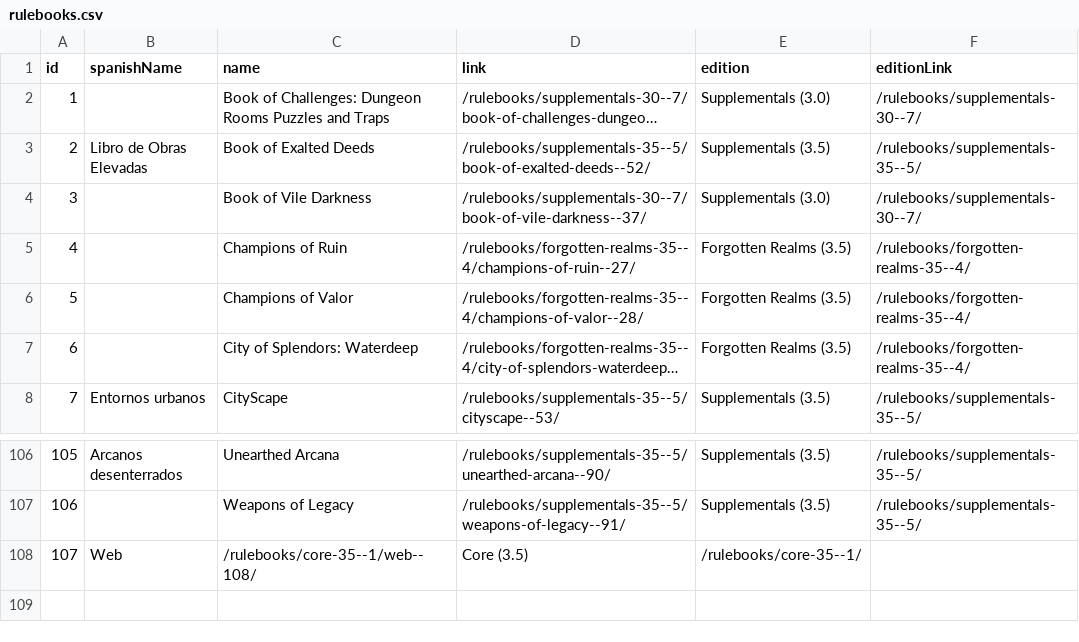
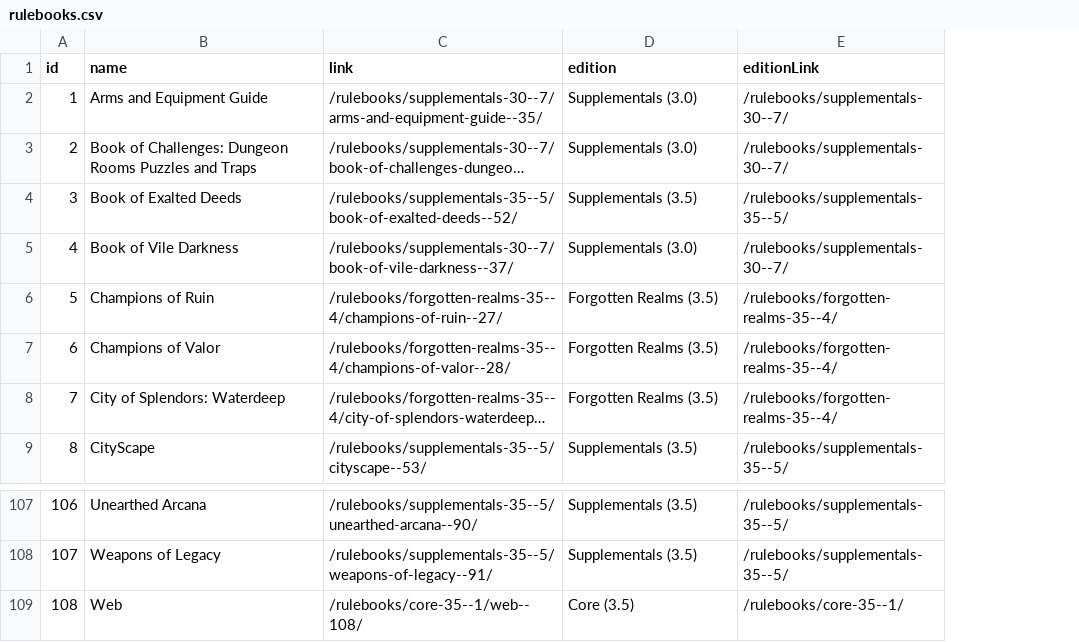
Before and after one commit to daniel-giralt-len/3.5_character_creator, a CSV file: db/csv/rulebooks.csv, drawn as a sheet; only a part is shown, gaps mark what is left out; long unchanged cells end in …; removed rows and columns are numbered as before the commit, all else as after; the diff names each change by its address in the sheet, - before the commit and + after, or states it on an @@ line.

```diff
--- a/db/csv/rulebooks.csv
+++ b/db/csv/rulebooks.csv
-column B (spanishName), rows 3-8: Libro de Obras Elevadas |  |  |  |  | Entornos urbanos; row 106: Arcanos desenterrados
+row 2: 1 | Arms and Equipment Guide | /rulebooks/supplementals-30--7/arms-and-equipment-guide--35/ | Supplementals (3.0) | /rulebooks/supplementals-30--7/
@@ column A (id) renumbered between rows 3 and 108 @@
-row 108: 107 | Web | /rulebooks/core-35--1/web--108/ | Core (3.5) | /rulebooks/core-35--1/
+row 109: 108 | Web | /rulebooks/core-35--1/web--108/ | Core (3.5) | /rulebooks/core-35--1/
```
Also changed, not shown: db/csv/classes.csv, db/csv/feats.csv, 3 other files.
